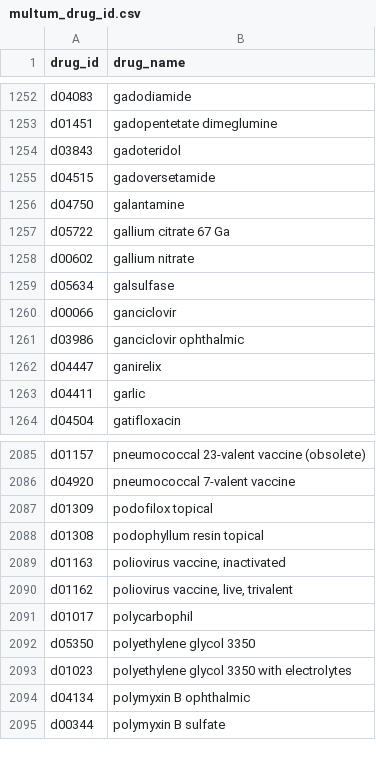
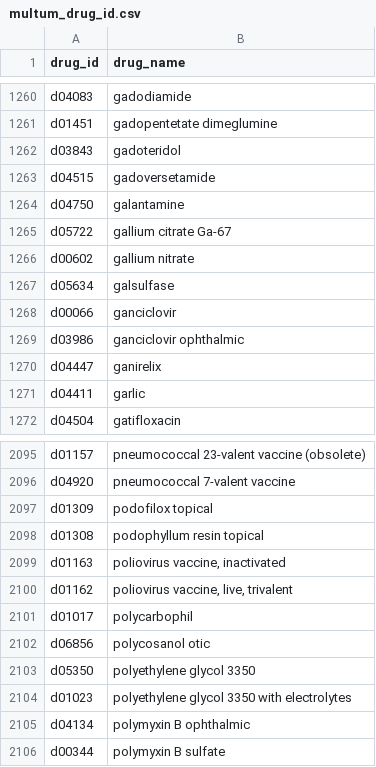
Before and after one commit to freemed/freemed, a CSV file: data/multum/multum_drug_id.csv, drawn as a sheet; only a part is shown, gaps mark what is left out; the diff covers the shown part only.

```diff
--- a/data/multum/multum_drug_id.csv
+++ b/data/multum/multum_drug_id.csv
@@ -1256,3 +1264,3 @@ drug_id,drug_name
 "d04750","galantamine"
-"d05722","gallium citrate 67 Ga"
+"d05722","gallium citrate Ga-67"
 "d00602","gallium nitrate"
@@ -2091,2 +2101,3 @@ drug_id,drug_name
 "d01017","polycarbophil"
+"d06856","polycosanol otic"
 "d05350","polyethylene glycol 3350"
```
Also changed, not shown: 10 added rows elsewhere in this file, data/multum/multum_product_strength.csv, data/multum/ndc_active_ingredient_list.csv, 8 other files.
